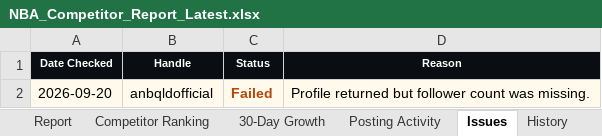
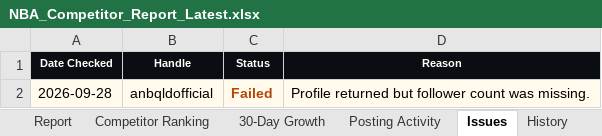
Before and after one commit to tokipaulo19/arsc-instagram-benchmarking, an Excel workbook: data/NBA_Competitor_Report_Latest.xlsx, sheet Issues, drawn as a sheet; values as stored, in another font and other column widths than the file's, no borders; the diff names each change by its address in the sheet, - before the commit and + after, or states it on an @@ line.

```diff
--- a/data/NBA_Competitor_Report_Latest.xlsx (sheet Issues)
+++ b/data/NBA_Competitor_Report_Latest.xlsx (sheet Issues)
-A2 (Date Checked): 2026-09-20
+A2 (Date Checked): 2026-09-28
```
Also changed, not shown: sheet 30-Day Growth, sheet Competitor Ranking, sheet History, sheet Posting Activity, sheet Report, hidden cells, 3 other files.
